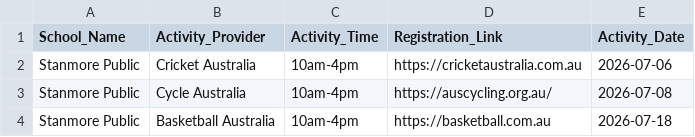
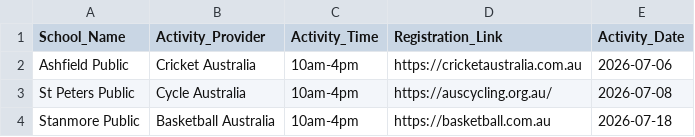
Before and after one commit to divandulken-ops/test-share-our-schools, a CSV file: sos_holiday_activities.csv, drawn as a sheet.

Commit message:
Updated CSV via Power Automate

```diff
--- a/sos_holiday_activities.csv
+++ b/sos_holiday_activities.csv
@@ -1,4 +1,4 @@
 School_Name,Activity_Provider,Activity_Time,Registration_Link,Activity_Date
-Stanmore Public,Cricket Australia,10am-4pm,https://cricketaustralia.com.au,2026-07-06
-Stanmore Public,Cycle Australia,10am-4pm,https://auscycling.org.au/,2026-07-08
+Ashfield Public,Cricket Australia,10am-4pm,https://cricketaustralia.com.au,2026-07-06
+St Peters Public,Cycle Australia,10am-4pm,https://auscycling.org.au/,2026-07-08
 Stanmore Public,Basketball Australia,10am-4pm,https://basketball.com.au,2026-07-18
```
